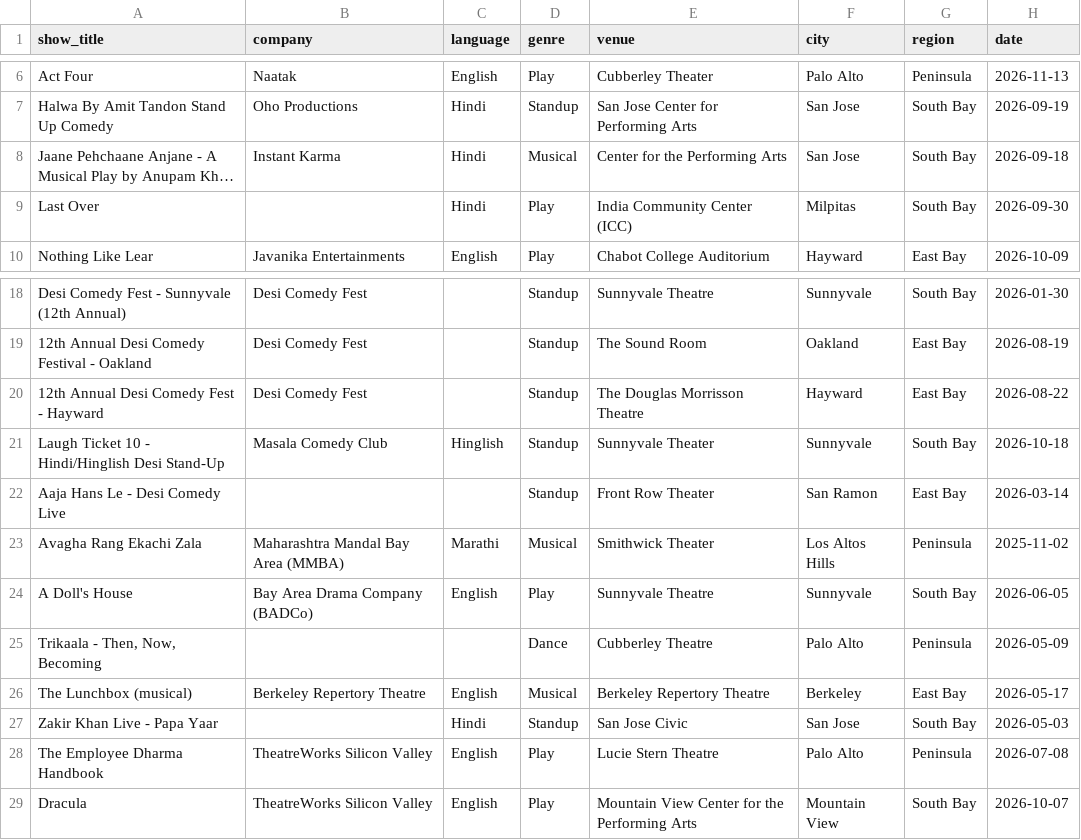
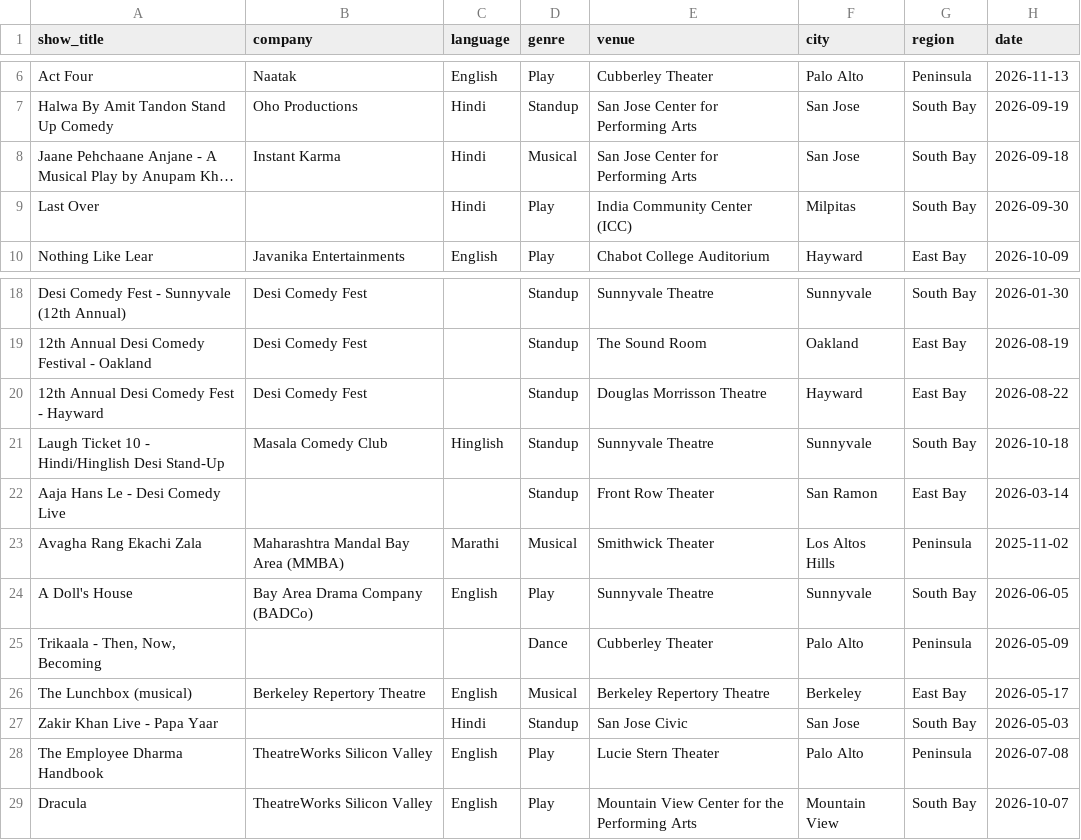
Before and after one commit to omkarsali-hub/bay-area-stage-analytics, a CSV file: data/shows.csv, drawn as a sheet; only a part is shown, gaps mark what is left out; long unchanged cells end in …; the diff names each change by its address in the sheet, - before the commit and + after, or states it on an @@ line.

```diff
--- a/data/shows.csv
+++ b/data/shows.csv
-E8 (venue): Center for the Performing Arts
+E8 (venue): San Jose Center for Performing Arts
-E20 (venue): The Douglas Morrisson Theatre
+E20 (venue): Douglas Morrisson Theatre
-E21 (venue): Sunnyvale Theater
+E21 (venue): Sunnyvale Theatre
-E25 (venue): Cubberley Theatre
+E25 (venue): Cubberley Theater
-E28 (venue): Lucie Stern Theatre
+E28 (venue): Lucie Stern Theater
```
Also changed, not shown: 3 other files.
